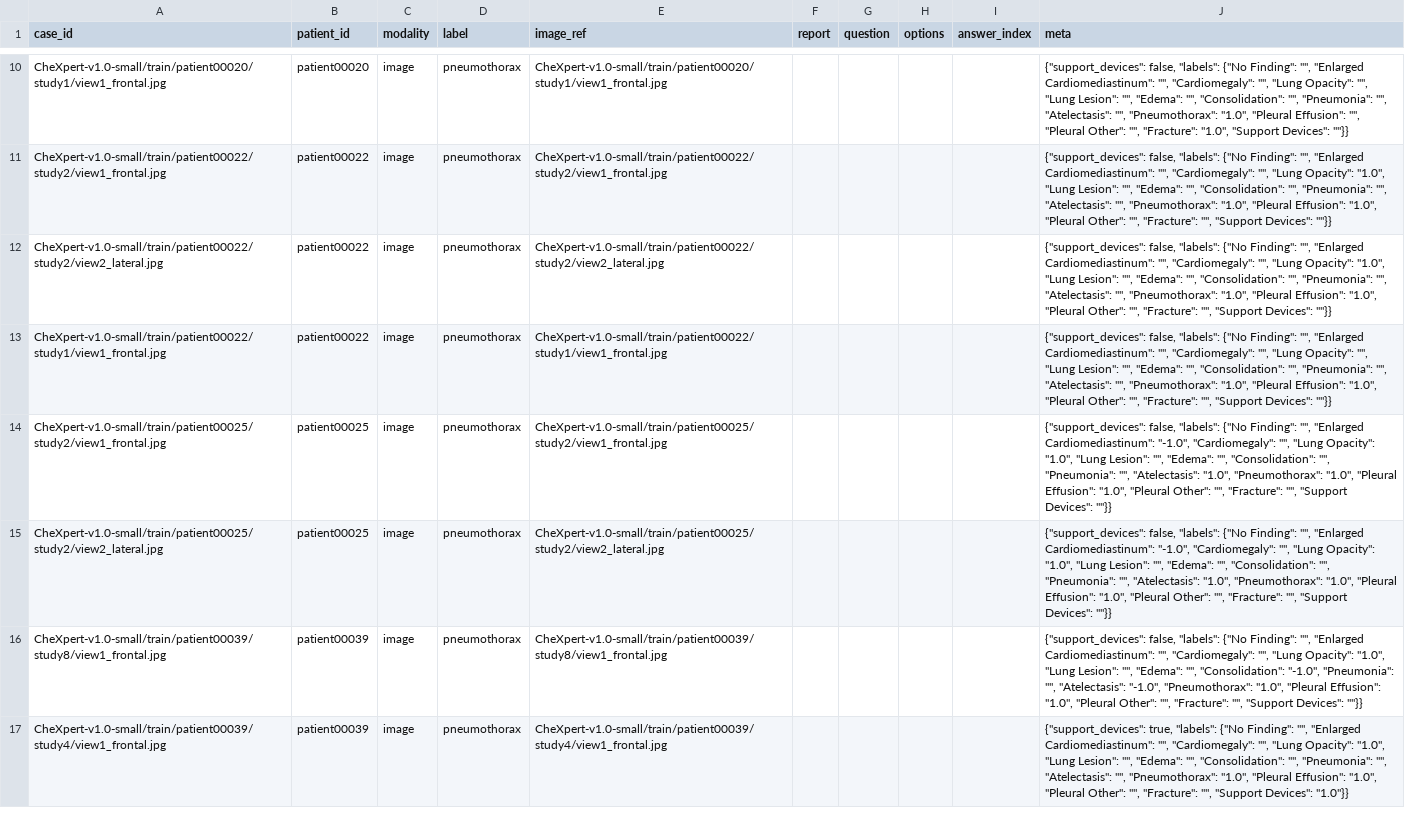
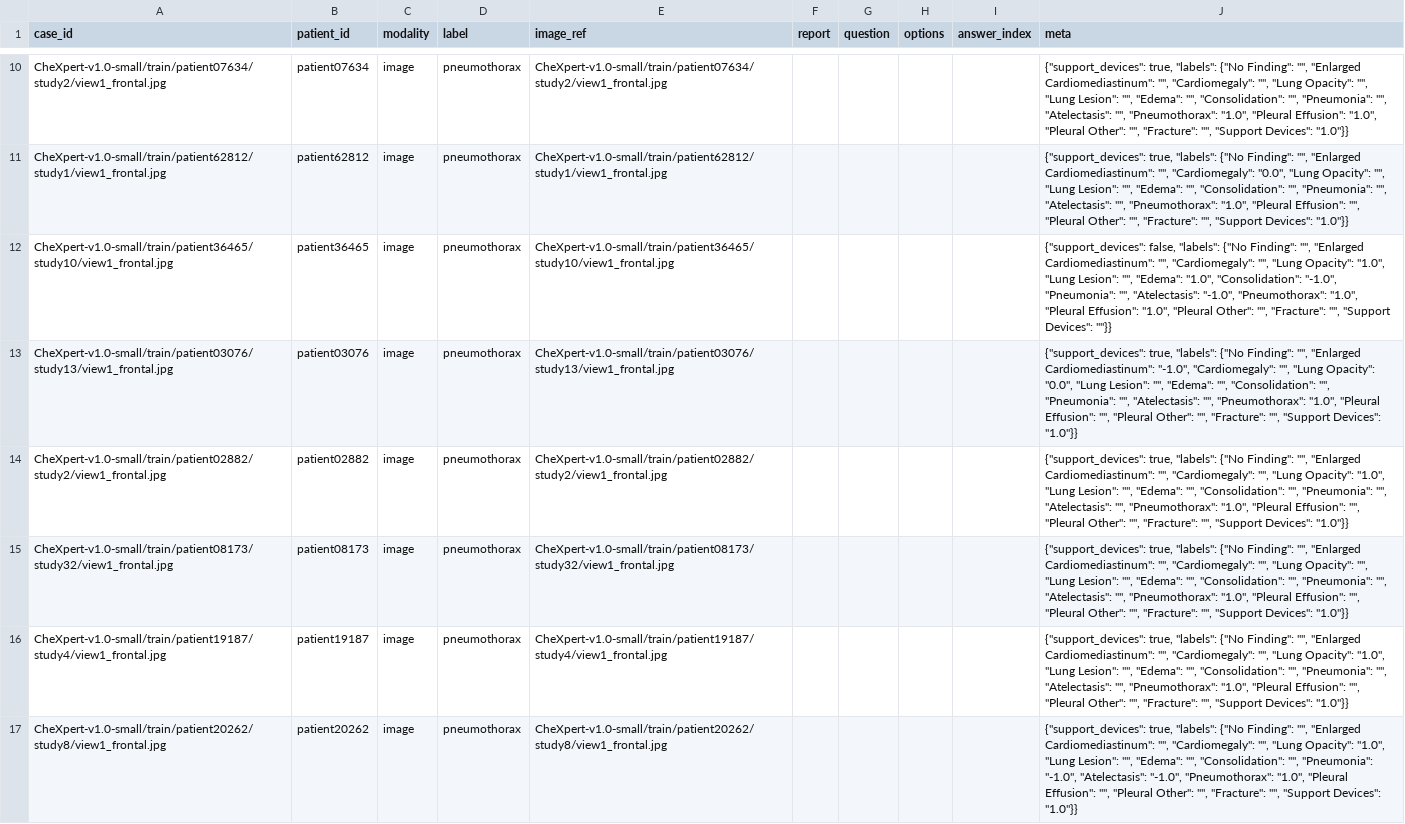
Before and after one commit to criticaldata/benchmaxxing, a CSV file: experiments/chexpert/results/chexpert_manifest.csv, drawn as a sheet; only a part is shown, gaps mark what is left out; the diff covers the shown part only; the diff names each change by its address in the sheet, - before the commit and + after, or states it on an @@ line.

```diff
--- a/experiments/chexpert/results/chexpert_manifest.csv
+++ b/experiments/chexpert/results/chexpert_manifest.csv
-A10 (case_id): CheXpert-v1.0-small/train/patient00020/study1/view1_frontal.jpg
+A10 (case_id): CheXpert-v1.0-small/train/patient07634/study2/view1_frontal.jpg
-B10 (patient_id): patient00020
+B10 (patient_id): patient07634
-E10 (image_ref): CheXpert-v1.0-small/train/patient00020/study1/view1_frontal.jpg
+E10 (image_ref): CheXpert-v1.0-small/train/patient07634/study2/view1_frontal.jpg
-J10 (meta): {"support_devices": false, "labels": {"No Finding": "", "Enlarged Cardiomediastinum": "", "Cardiomegaly": "", "Lung Opacity": "", "Lung Lesion": "", "Edema": "", "Consolidation": "", "Pneumonia": "", "Atelectasis": "", "Pneumothorax": "1.0", "Pleural Effusion": "", "Pleural Other": "", "Fracture": "1.0", "Support Devices": ""}}
+J10 (meta): {"support_devices": true, "labels": {"No Finding": "", "Enlarged Cardiomediastinum": "", "Cardiomegaly": "", "Lung Opacity": "", "Lung Lesion": "", "Edema": "", "Consolidation": "", "Pneumonia": "", "Atelectasis": "", "Pneumothorax": "1.0", "Pleural Effusion": "1.0", "Pleural Other": "", "Fracture": "", "Support Devices": "1.0"}}
-A11 (case_id): CheXpert-v1.0-small/train/patient00022/study2/view1_frontal.jpg
+A11 (case_id): CheXpert-v1.0-small/train/patient62812/study1/view1_frontal.jpg
-B11 (patient_id): patient00022
+B11 (patient_id): patient62812
-E11 (image_ref): CheXpert-v1.0-small/train/patient00022/study2/view1_frontal.jpg
+E11 (image_ref): CheXpert-v1.0-small/train/patient62812/study1/view1_frontal.jpg
-J11 (meta): {"support_devices": false, "labels": {"No Finding": "", "Enlarged Cardiomediastinum": "", "Cardiomegaly": "", "Lung Opacity": "1.0", "Lung Lesion": "", "Edema": "", "Consolidation": "", "Pneumonia": "", "Atelectasis": "", "Pneumothorax": "1.0", "Pleural Effusion": "1.0", "Pleural Other": "", "Fracture": "", "Support Devices": ""}}
+J11 (meta): {"support_devices": true, "labels": {"No Finding": "", "Enlarged Cardiomediastinum": "", "Cardiomegaly": "0.0", "Lung Opacity": "", "Lung Lesion": "", "Edema": "", "Consolidation": "", "Pneumonia": "", "Atelectasis": "", "Pneumothorax": "1.0", "Pleural Effusion": "", "Pleural Other": "", "Fracture": "", "Support Devices": "1.0"}}
-A12 (case_id): CheXpert-v1.0-small/train/patient00022/study2/view2_lateral.jpg
+A12 (case_id): CheXpert-v1.0-small/train/patient36465/study10/view1_frontal.jpg
-B12 (patient_id): patient00022
+B12 (patient_id): patient36465
-E12 (image_ref): CheXpert-v1.0-small/train/patient00022/study2/view2_lateral.jpg
+E12 (image_ref): CheXpert-v1.0-small/train/patient36465/study10/view1_frontal.jpg
-J12 (meta): …"", "Edema": "", "Consolidation": "", "Pneumonia": "", "Atelectasis": "", "Pneumothorax": "1.0",…
+J12 (meta): …"", "Edema": "1.0", "Consolidation": "-1.0", "Pneumonia": "", "Atelectasis": "-1.0", "Pneumothorax": "1.0",…
-A13 (case_id): CheXpert-v1.0-small/train/patient00022/study1/view1_frontal.jpg
+A13 (case_id): CheXpert-v1.0-small/train/patient03076/study13/view1_frontal.jpg
-B13 (patient_id): patient00022
+B13 (patient_id): patient03076
-E13 (image_ref): CheXpert-v1.0-small/train/patient00022/study1/view1_frontal.jpg
+E13 (image_ref): CheXpert-v1.0-small/train/patient03076/study13/view1_frontal.jpg
-J13 (meta): {"support_devices": false, "labels": {"No Finding": "", "Enlarged Cardiomediastinum": "", "Cardiomegaly": "", "Lung Opacity": "", "Lung Lesion": "", "Edema": "", "Consolidation": "", "Pneumonia": "", "Atelectasis": "", "Pneumothorax": "1.0", "Pleural Effusion": "1.0", "Pleural Other": "", "Fracture": "", "Support Devices": ""}}
+J13 (meta): {"support_devices": true, "labels": {"No Finding": "", "Enlarged Cardiomediastinum": "-1.0", "Cardiomegaly": "", "Lung Opacity": "0.0", "Lung Lesion": "", "Edema": "", "Consolidation": "", "Pneumonia": "", "Atelectasis": "", "Pneumothorax": "1.0", "Pleural Effusion": "", "Pleural Other": "", "Fracture": "", "Support Devices": "1.0"}}
-A14 (case_id): CheXpert-v1.0-small/train/patient00025/study2/view1_frontal.jpg
+A14 (case_id): CheXpert-v1.0-small/train/patient02882/study2/view1_frontal.jpg
-B14 (patient_id): patient00025
+B14 (patient_id): patient02882
-E14 (image_ref): CheXpert-v1.0-small/train/patient00025/study2/view1_frontal.jpg
+E14 (image_ref): CheXpert-v1.0-small/train/patient02882/study2/view1_frontal.jpg
-J14 (meta): {"support_devices": false, "labels": {"No Finding": "", "Enlarged Cardiomediastinum": "-1.0", "Cardiomegaly": "", "Lung Opacity": "1.0", "Lung Lesion": "", "Edema": "", "Consolidation": "", "Pneumonia": "", "Atelectasis": "1.0", "Pneumothorax": "1.0", "Pleural Effusion": "1.0", "Pleural Other": "", "Fracture": "", "Support Devices": ""}}
+J14 (meta): {"support_devices": true, "labels": {"No Finding": "", "Enlarged Cardiomediastinum": "", "Cardiomegaly": "", "Lung Opacity": "1.0", "Lung Lesion": "", "Edema": "", "Consolidation": "", "Pneumonia": "", "Atelectasis": "", "Pneumothorax": "1.0", "Pleural Effusion": "", "Pleural Other": "", "Fracture": "", "Support Devices": "1.0"}}
-A15 (case_id): CheXpert-v1.0-small/train/patient00025/study2/view2_lateral.jpg
+A15 (case_id): CheXpert-v1.0-small/train/patient08173/study32/view1_frontal.jpg
-B15 (patient_id): patient00025
+B15 (patient_id): patient08173
-E15 (image_ref): CheXpert-v1.0-small/train/patient00025/study2/view2_lateral.jpg
+E15 (image_ref): CheXpert-v1.0-small/train/patient08173/study32/view1_frontal.jpg
-J15 (meta): {"support_devices": false, "labels": {"No Finding": "", "Enlarged Cardiomediastinum": "-1.0", "Cardiomegaly": "", "Lung Opacity": "1.0", "Lung Lesion": "", "Edema": "", "Consolidation": "", "Pneumonia": "", "Atelectasis": "1.0", "Pneumothorax": "1.0", "Pleural Effusion": "1.0", "Pleural Other": "", "Fracture": "", "Support Devices": ""}}
+J15 (meta): {"support_devices": true, "labels": {"No Finding": "", "Enlarged Cardiomediastinum": "", "Cardiomegaly": "", "Lung Opacity": "", "Lung Lesion": "", "Edema": "", "Consolidation": "", "Pneumonia": "", "Atelectasis": "", "Pneumothorax": "1.0", "Pleural Effusion": "", "Pleural Other": "", "Fracture": "", "Support Devices": "1.0"}}
-A16 (case_id): CheXpert-v1.0-small/train/patient00039/study8/view1_frontal.jpg
+A16 (case_id): CheXpert-v1.0-small/train/patient19187/study4/view1_frontal.jpg
-B16 (patient_id): patient00039
+B16 (patient_id): patient19187
-E16 (image_ref): CheXpert-v1.0-small/train/patient00039/study8/view1_frontal.jpg
+E16 (image_ref): CheXpert-v1.0-small/train/patient19187/study4/view1_frontal.jpg
-J16 (meta): {"support_devices": false, "labels": {"No Finding": "", "Enlarged Cardiomediastinum": "", "Cardiomegaly": "", "Lung Opacity": "1.0", "Lung Lesion": "", "Edema": "", "Consolidation": "-1.0", "Pneumonia": "", "Atelectasis": "-1.0", "Pneumothorax": "1.0", "Pleural Effusion": "1.0", "Pleural Other": "", "Fracture": "", "Support Devices": ""}}
+J16 (meta): {"support_devices": true, "labels": {"No Finding": "", "Enlarged Cardiomediastinum": "", "Cardiomegaly": "", "Lung Opacity": "1.0", "Lung Lesion": "", "Edema": "", "Consolidation": "", "Pneumonia": "", "Atelectasis": "", "Pneumothorax": "1.0", "Pleural Effusion": "", "Pleural Other": "", "Fracture": "", "Support Devices": "1.0"}}
-A17 (case_id): CheXpert-v1.0-small/train/patient00039/study4/view1_frontal.jpg
+A17 (case_id): CheXpert-v1.0-small/train/patient20262/study8/view1_frontal.jpg
-B17 (patient_id): patient00039
+B17 (patient_id): patient20262
-E17 (image_ref): CheXpert-v1.0-small/train/patient00039/study4/view1_frontal.jpg
+E17 (image_ref): CheXpert-v1.0-small/train/patient20262/study8/view1_frontal.jpg
-J17 (meta): …"", "Pneumonia": "", "Atelectasis": "", "Pneumothorax": "1.0", "Pleural Effusion": "1.0", "Pleural Other":…
+J17 (meta): …"", "Pneumonia": "-1.0", "Atelectasis": "-1.0", "Pneumothorax": "1.0", "Pleural Effusion": "", "Pleural Other":…
```
Also changed, not shown: 106 edited cells elsewhere in this file, 13 other files.
